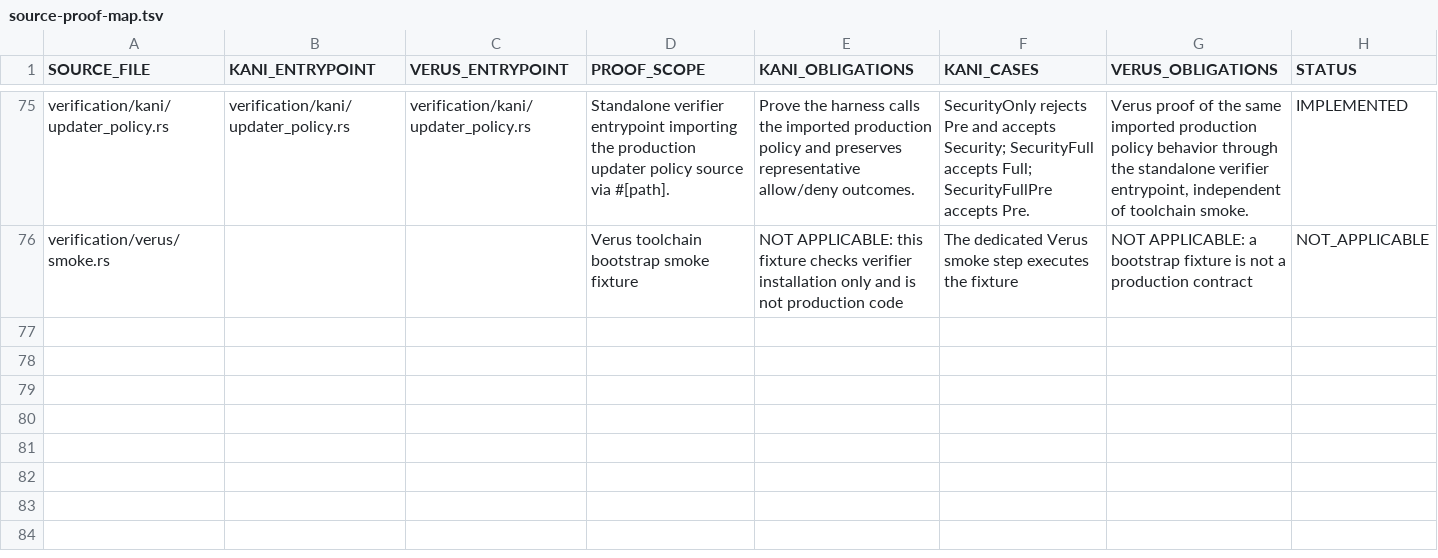
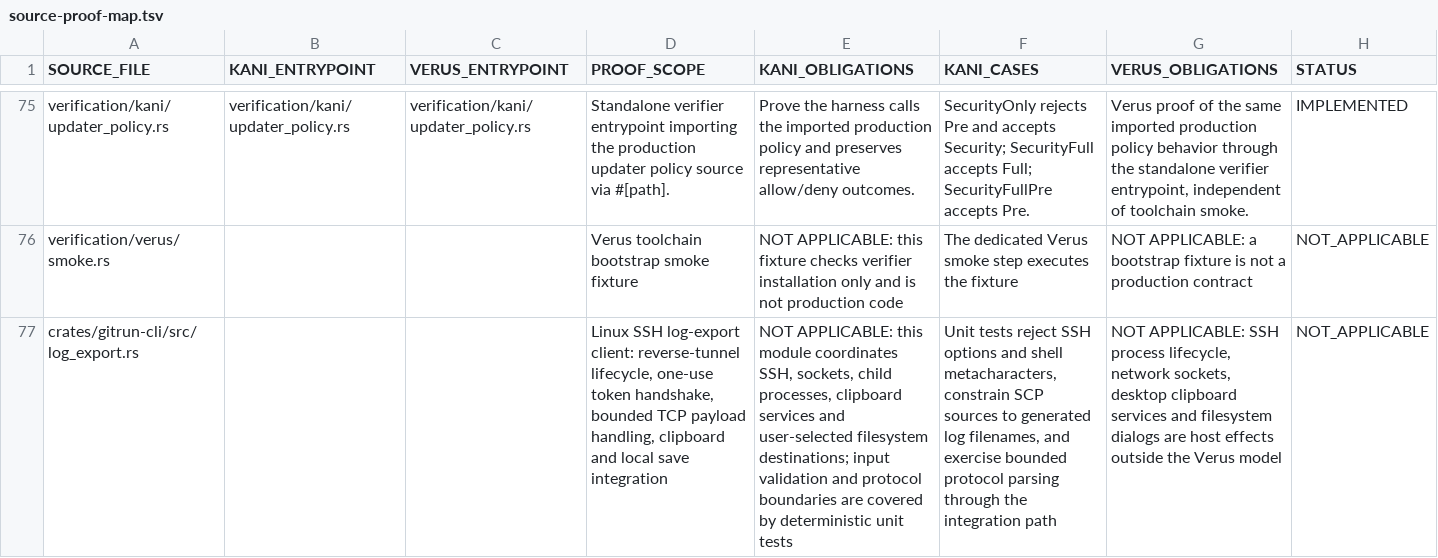
Before and after one commit to Vider06/GitRun, a TSV file: verification/source-proof-map.tsv, drawn as a sheet; only a part is shown, gaps mark what is left out; the diff names each change by its address in the sheet, - before the commit and + after, or states it on an @@ line.

Commit message:
docs(verification): register native log export integration scope

```diff
--- a/verification/source-proof-map.tsv
+++ b/verification/source-proof-map.tsv
+row 77: crates/gitrun-cli/src/log_export.rs |  |  | Linux SSH log-export client: reverse-tunnel lifecycle, one-use token handshake, bounded TCP payload handling, clipboard and local save integration | NOT APPLICABLE: this module coordinates SSH, sockets, child processes, clipboard services and user-selected filesystem destinations; input validation and protocol boundaries are covered by deterministic unit tests | Unit tests reject SSH options and shell metacharacters, constrain SCP sources to generated log filenames, and exercise bounded protocol parsing through the integration path | NOT APPLICABLE: SSH process lifecycle, network sockets, desktop clipboard services and filesystem dialogs are host effects outside the Verus model | NOT_APPLICABLE
```
